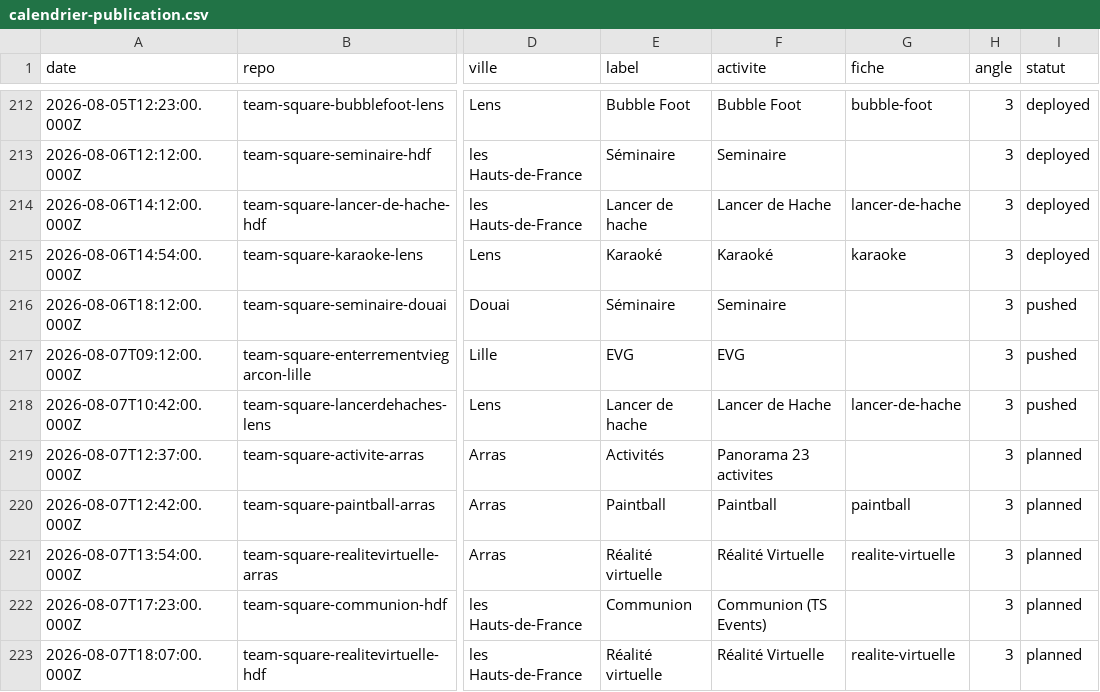
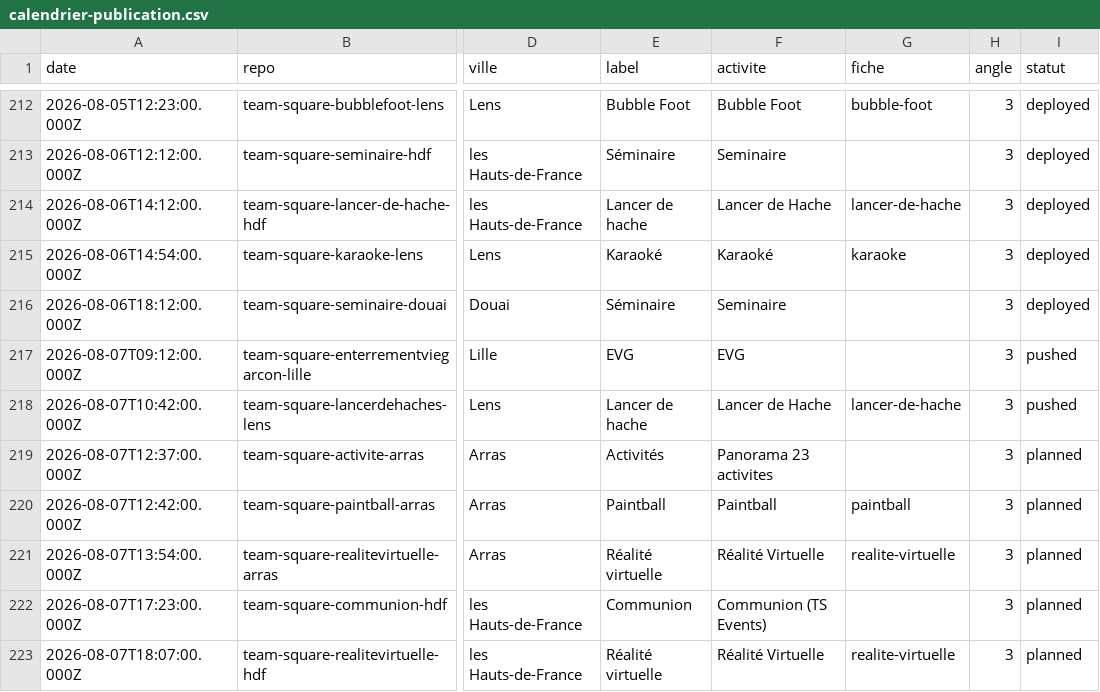
Before and after one commit to TS-TeamSquare/blog-scheduler, a CSV file: calendrier-publication.csv, drawn as a sheet; only a part is shown, gaps mark what is left out; the diff names each change by its address in the sheet, - before the commit and + after, or states it on an @@ line.

Commit message:
cron: maj statuts deployed (2026-08-06)

```diff
--- a/calendrier-publication.csv
+++ b/calendrier-publication.csv
-I216 (statut): pushed
+I216 (statut): deployed
```
